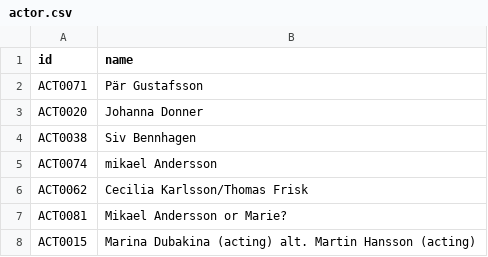
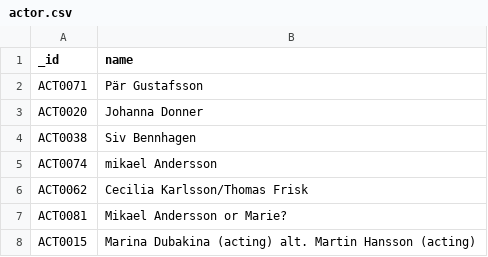
Before and after one commit to clrvsn/flask, a CSV file: data/actor.csv, drawn as a sheet; only a part is shown.

```diff
--- a/data/actor.csv
+++ b/data/actor.csv
@@ -1,2 +1,2 @@
-id,name
+_id,name
 ACT0071,Pär Gustafsson
```
Also changed, not shown: data/capability.csv, data/initiative.csv, 24 other files.
